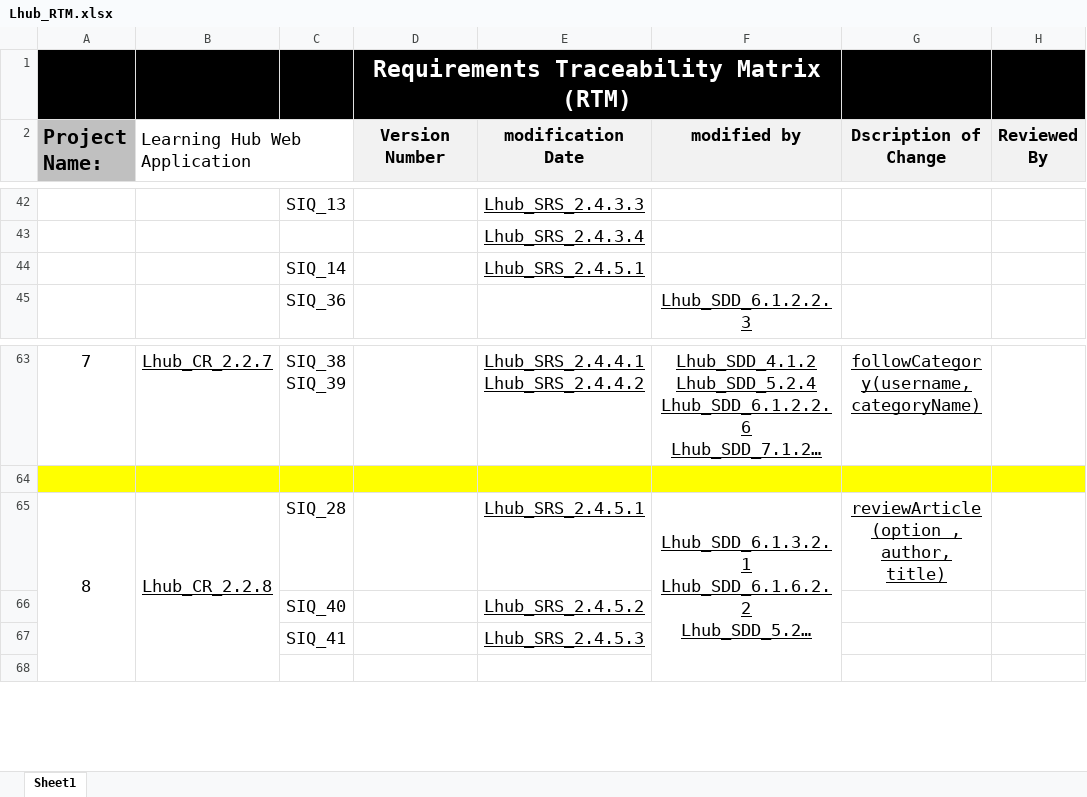
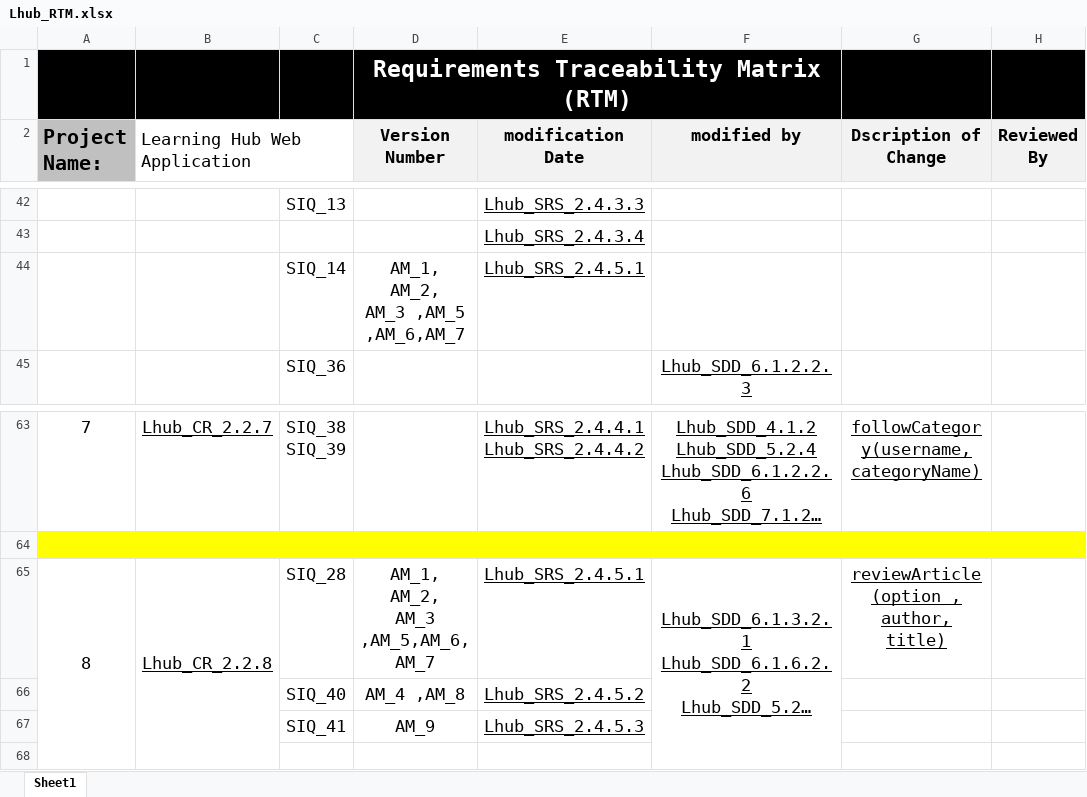
Before and after one commit to AyaMohamed/Learning-hub, an Excel workbook: Requirements/Lhub_RTM.xlsx, sheet Sheet1, drawn as a sheet; only a part is shown, gaps mark what is left out; long unchanged cells end in …; values as stored, in another font and other column widths than the file's, no borders; conditional formats not drawn; ↵ is a line break in a cell; the diff names each change by its address in the sheet, - before the commit and + after, or states it on an @@ line.

Commit message:
update RTM with article module testcase

```diff
--- a/Requirements/Lhub_RTM.xlsx (sheet Sheet1)
+++ b/Requirements/Lhub_RTM.xlsx (sheet Sheet1)
-D44 (Version Number): (empty)
+D44 (Version Number): AM_1, ↵ AM_2, ↵ AM_3 ,AM_5 ,AM_6,AM_7
-D65 (Version Number): (empty)
+D65 (Version Number): AM_1, ↵ AM_2, ↵ AM_3 ,AM_5,AM_6, ↵ AM_7
-D66 (Version Number): (empty)
+D66 (Version Number): AM_4 ,AM_8
-D67 (Version Number): (empty)
+D67 (Version Number): AM_9
```
